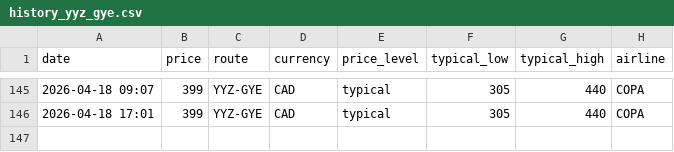
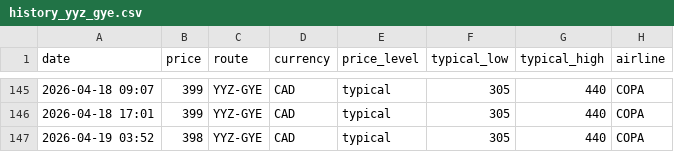
Before and after one commit to jacobmtools/flight-price-tracker, a CSV file: history_yyz_gye.csv, drawn as a sheet; only a part is shown, gaps mark what is left out.

```diff
--- a/history_yyz_gye.csv
+++ b/history_yyz_gye.csv
@@ -146 +146,2 @@ date,price,route,currency,price_level,typical_low,typical_high,airline
 2026-04-18 17:01,399,YYZ-GYE,CAD,typical,305,440,COPA
+2026-04-19 03:52,398,YYZ-GYE,CAD,typical,305,440,COPA
```
